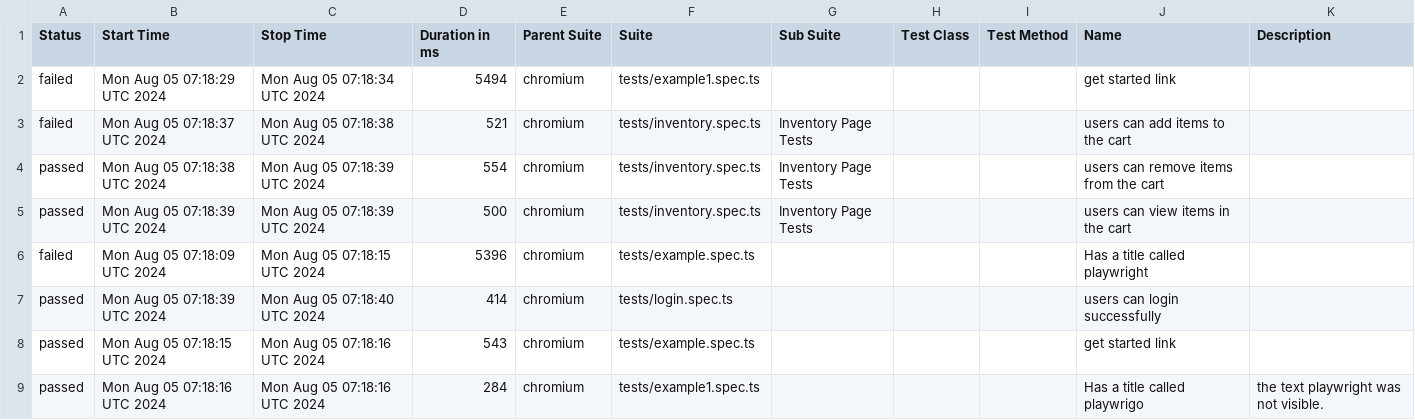
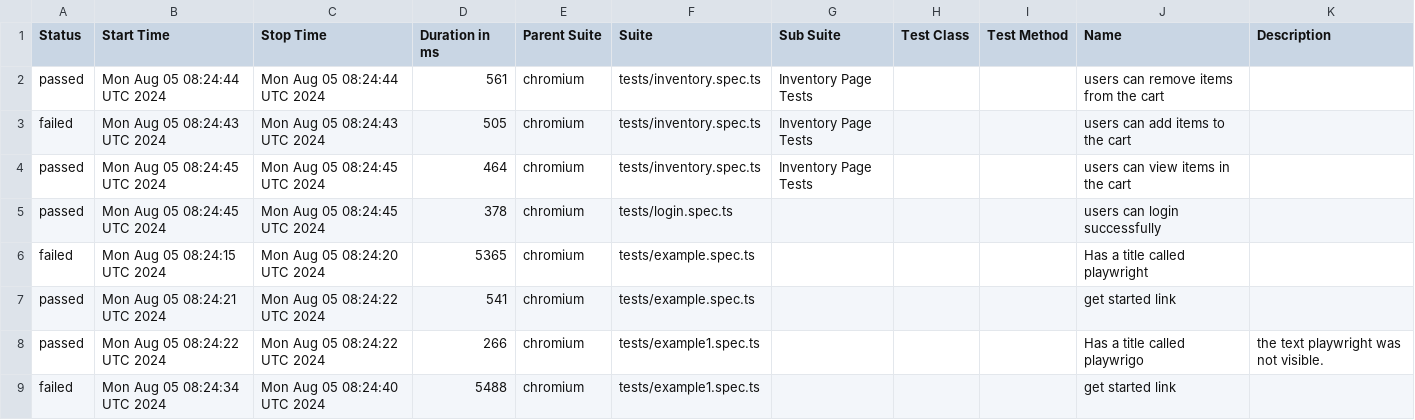
Before and after one commit to Segnicho/automation, a CSV file: data/suites.csv, drawn as a sheet.

```diff
--- a/data/suites.csv
+++ b/data/suites.csv
@@ -1,9 +1,9 @@
 "Status","Start Time","Stop Time","Duration in ms","Parent Suite","Suite","Sub Suite","Test Class","Test Method","Name","Description"
-"failed","Mon Aug 05 07:18:29 UTC 2024","Mon Aug 05 07:18:34 UTC 2024","5494","chromium","tests/example1.spec.ts","","","","get started link",""
-"failed","Mon Aug 05 07:18:37 UTC 2024","Mon Aug 05 07:18:38 UTC 2024","521","chromium","tests/inventory.spec.ts","Inventory Page Tests","","","users can add items to the cart",""
-"passed","Mon Aug 05 07:18:38 UTC 2024","Mon Aug 05 07:18:39 UTC 2024","554","chromium","tests/inventory.spec.ts","Inventory Page Tests","","","users can remove items from the cart",""
-"passed","Mon Aug 05 07:18:39 UTC 2024","Mon Aug 05 07:18:39 UTC 2024","500","chromium","tests/inventory.spec.ts","Inventory Page Tests","","","users can view items in the cart",""
-"failed","Mon Aug 05 07:18:09 UTC 2024","Mon Aug 05 07:18:15 UTC 2024","5396","chromium","tests/example.spec.ts","","","","Has a title called playwright",""
-"passed","Mon Aug 05 07:18:39 UTC 2024","Mon Aug 05 07:18:40 UTC 2024","414","chromium","tests/login.spec.ts","","","","users can login successfully",""
-"passed","Mon Aug 05 07:18:15 UTC 2024","Mon Aug 05 07:18:16 UTC 2024","543","chromium","tests/example.spec.ts","","","","get started link",""
-"passed","Mon Aug 05 07:18:16 UTC 2024","Mon Aug 05 07:18:16 UTC 2024","284","chromium","tests/example1.spec.ts","","","","Has a title called playwrigo"," the text playwright was not visible. "
+"passed","Mon Aug 05 08:24:44 UTC 2024","Mon Aug 05 08:24:44 UTC 2024","561","chromium","tests/inventory.spec.ts","Inventory Page Tests","","","users can remove items from the cart",""
+"failed","Mon Aug 05 08:24:43 UTC 2024","Mon Aug 05 08:24:43 UTC 2024","505","chromium","tests/inventory.spec.ts","Inventory Page Tests","","","users can add items to the cart",""
+"passed","Mon Aug 05 08:24:45 UTC 2024","Mon Aug 05 08:24:45 UTC 2024","464","chromium","tests/inventory.spec.ts","Inventory Page Tests","","","users can view items in the cart",""
+"passed","Mon Aug 05 08:24:45 UTC 2024","Mon Aug 05 08:24:45 UTC 2024","378","chromium","tests/login.spec.ts","","","","users can login successfully",""
+"failed","Mon Aug 05 08:24:15 UTC 2024","Mon Aug 05 08:24:20 UTC 2024","5365","chromium","tests/example.spec.ts","","","","Has a title called playwright",""
+"passed","Mon Aug 05 08:24:21 UTC 2024","Mon Aug 05 08:24:22 UTC 2024","541","chromium","tests/example.spec.ts","","","","get started link",""
+"passed","Mon Aug 05 08:24:22 UTC 2024","Mon Aug 05 08:24:22 UTC 2024","266","chromium","tests/example1.spec.ts","","","","Has a title called playwrigo"," the text playwright was not visible. "
+"failed","Mon Aug 05 08:24:34 UTC 2024","Mon Aug 05 08:24:40 UTC 2024","5488","chromium","tests/example1.spec.ts","","","","get started link",""
```
Also changed, not shown: 57 other files.
